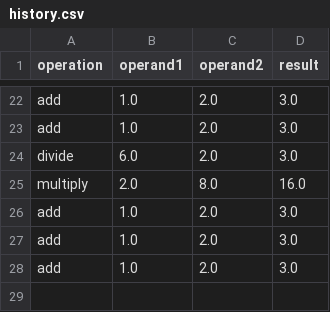
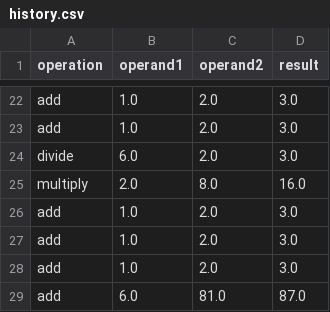
Before and after one commit to TanushriVijay12/midterm1, a CSV file: history.csv, drawn as a sheet; only a part is shown, gaps mark what is left out.

```diff
--- a/history.csv
+++ b/history.csv
@@ -28 +28,2 @@ add,1.0,2.0,3.0
 add,1.0,2.0,3.0
+add,6.0,81.0,87.0
```
Also changed, not shown: 1 other file.
